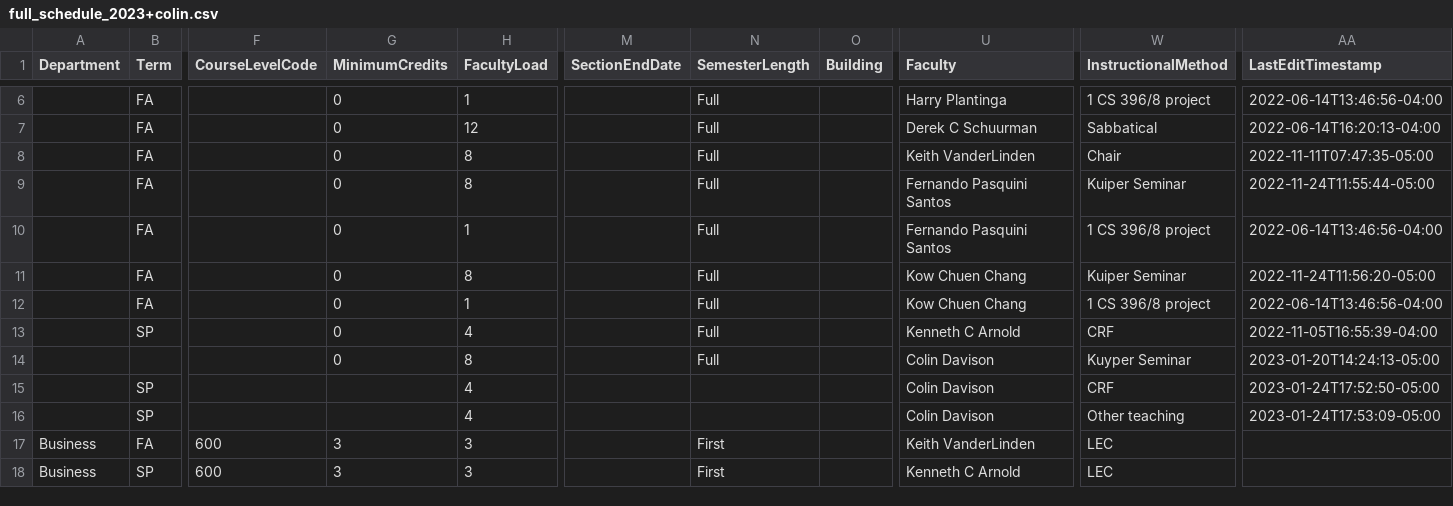
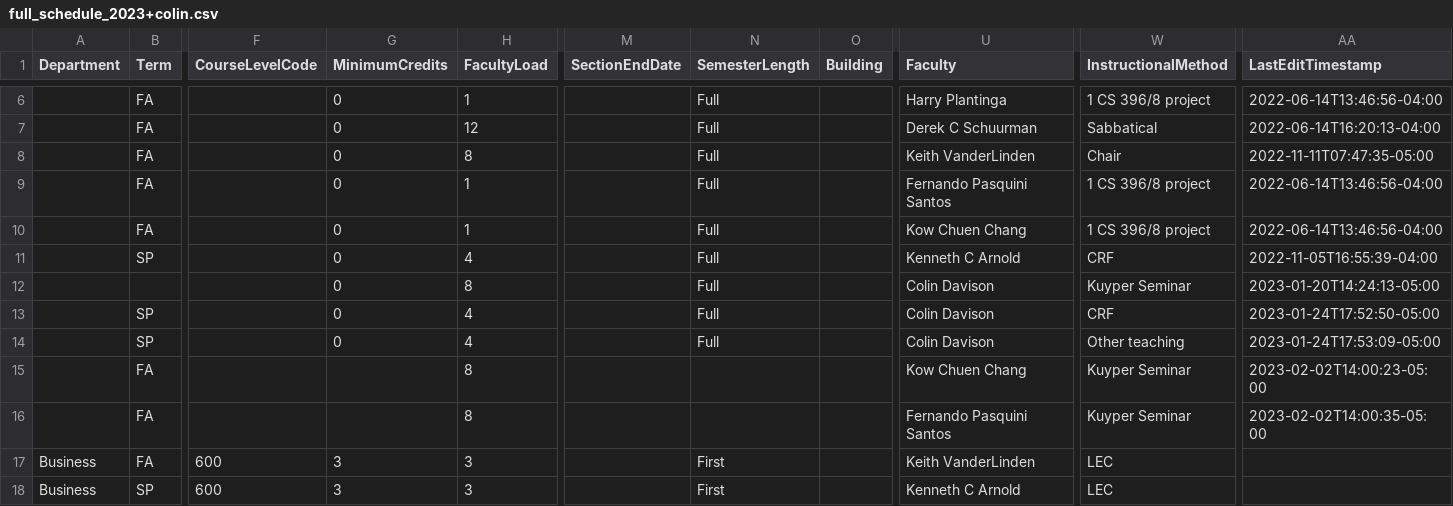
Before and after one commit to kvlinden/kvlinden.github.io, a CSV file: data/full_schedule_2023+colin.csv, drawn as a sheet; only a part is shown, gaps mark what is left out; removed rows and columns are numbered as before the commit, all else as after; rows hold the shown columns only; the diff names each change by its address in the sheet, - before the commit and + after, or states it on an @@ line.

Commit message:
fixed spelling of Kuyper

```diff
--- a/data/full_schedule_2023+colin.csv
+++ b/data/full_schedule_2023+colin.csv
-row 9:  | FA |  | 0 | 8 |  | Full |  | Fernando Pasquini Santos | Kuiper Seminar | 2022-11-24T11:55:44-05:00
-row 11:  | FA |  | 0 | 8 |  | Full |  | Kow Chuen Chang | Kuiper Seminar | 2022-11-24T11:56:20-05:00
-G13:G14 (MinimumCredits): (empty)
+G13:G14 (MinimumCredits): 0
-N13:N14 (SemesterLength): (empty)
+N13:N14 (SemesterLength): Full
+row 15:  | FA |  |  | 8 |  |  |  | Kow Chuen Chang | Kuyper Seminar | 2023-02-02T14:00:23-05:00
+row 16:  | FA |  |  | 8 |  |  |  | Fernando Pasquini Santos | Kuyper Seminar | 2023-02-02T14:00:35-05:00
```
